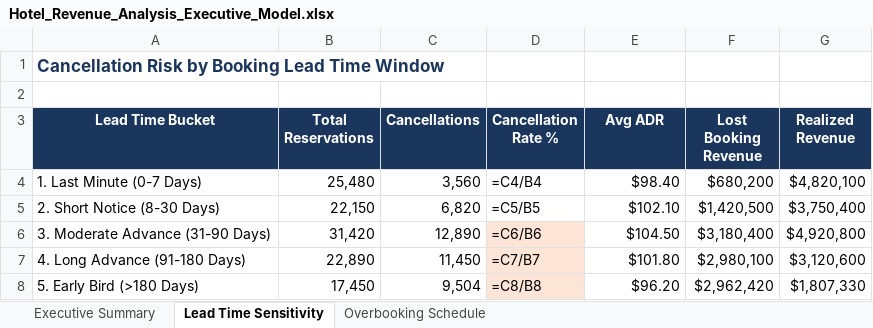
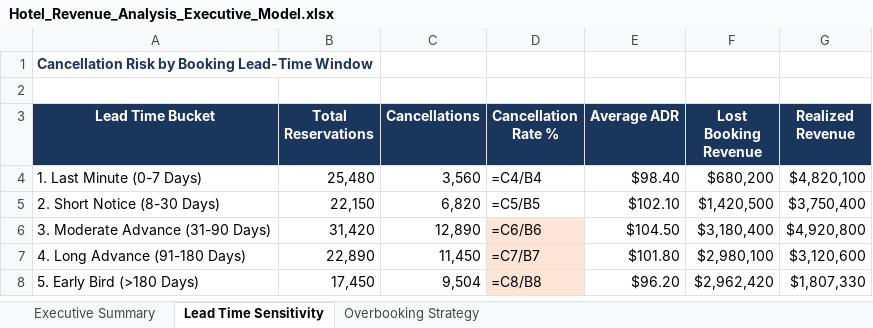
Before and after one commit to Namannn28/hotel-booking-cancellation-analytics, an Excel workbook: data/Hotel_Revenue_Analysis_Executive_Model.xlsx, sheet Lead Time Sensitivity, drawn as a sheet; values as stored, in another font and other column widths than the file's, no borders; formulas without a stored value are shown as written; the diff names each change by its address in the sheet, - before the commit and + after, or states it on an @@ line.

```diff
--- a/data/Hotel_Revenue_Analysis_Executive_Model.xlsx (sheet Lead Time Sensitivity)
+++ b/data/Hotel_Revenue_Analysis_Executive_Model.xlsx (sheet Lead Time Sensitivity)
-sheet tab: Overbooking Schedule
+sheet tab: Overbooking Strategy
-A1 (Lead Time Bucket): Cancellation Risk by Booking Lead Time Window
+A1 (Lead Time Bucket): Cancellation Risk by Booking Lead-Time Window
@@ A1 text size: smaller @@
-E3: Avg ADR
+E3: Average ADR
```
Also changed, not shown: sheet Executive Summary, sheet Overbooking Strategy, 13 other files.
